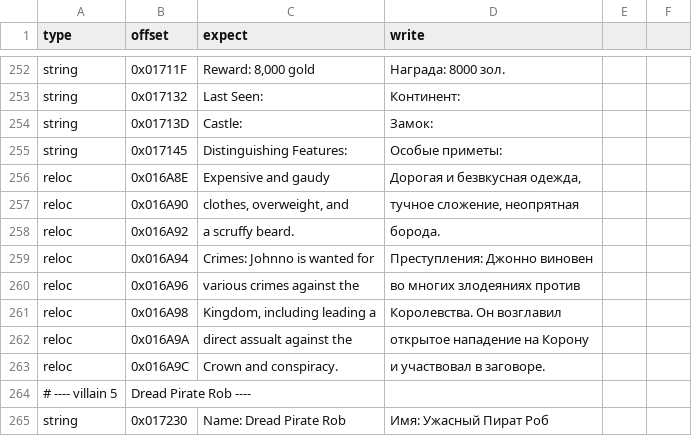
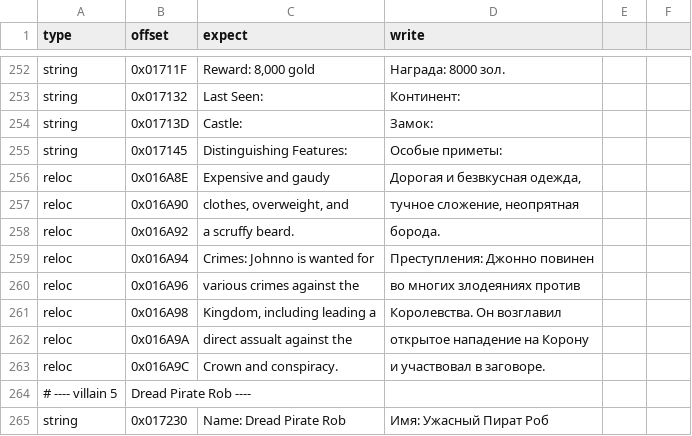
Before and after one commit to atiupin/kbr, a CSV file: res/patches.csv, drawn as a sheet; only a part is shown, gaps mark what is left out.

Commit message:
fix: reword villain 4's crimes line

```diff
--- a/res/patches.csv
+++ b/res/patches.csv
@@ -259,3 +259,3 @@ reloc,0x016A90,"  clothes, overweight, and","  тучное сложение, н
 reloc,0x016A92,"  a scruffy beard.","  борода."
-reloc,0x016A94,"Crimes: Johnno is wanted for","Преступления: Джонно виновен"
+reloc,0x016A94,"Crimes: Johnno is wanted for","Преступления: Джонно повинен"
 reloc,0x016A96,"  various crimes against the","  во многих злодеяниях против"
```
